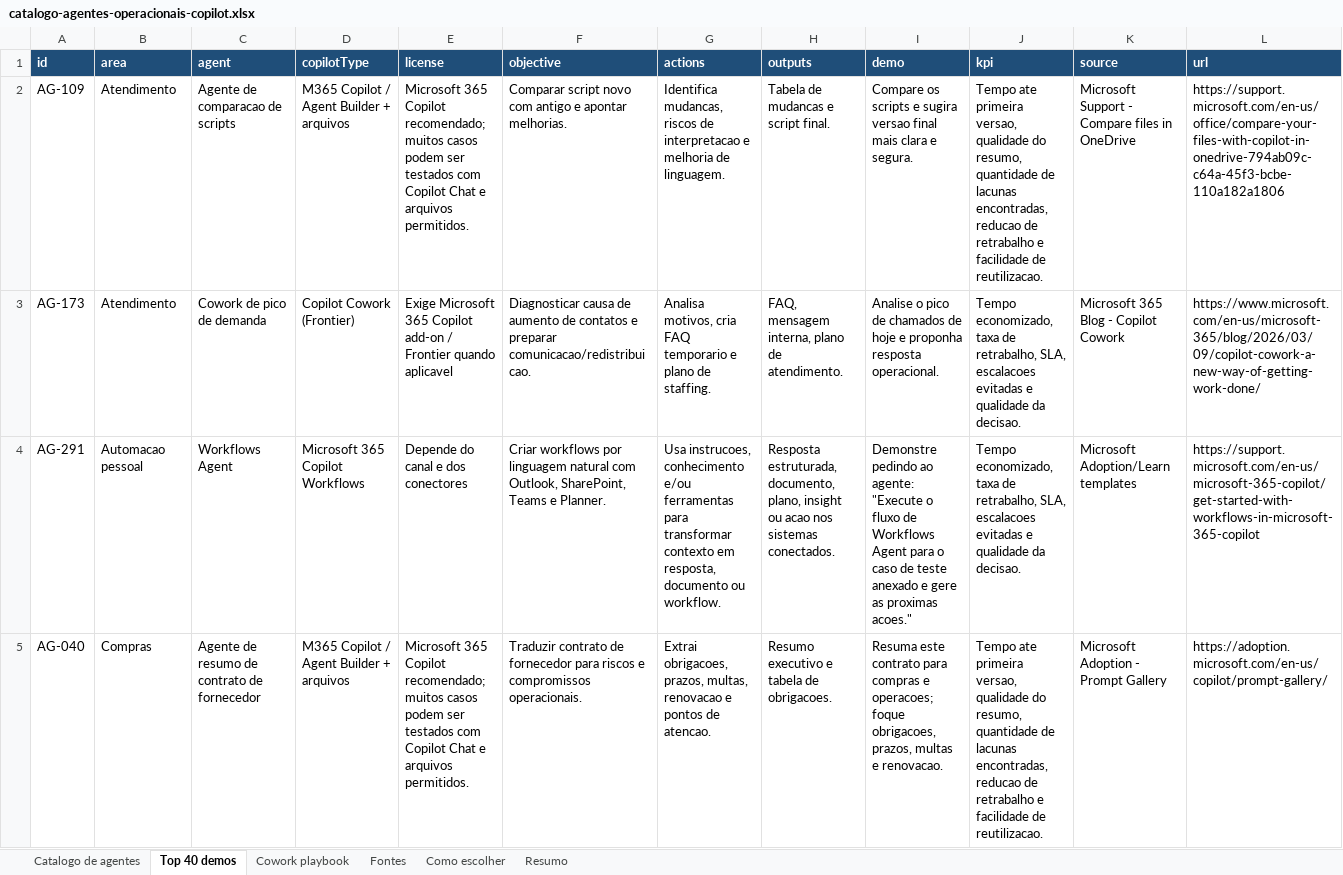
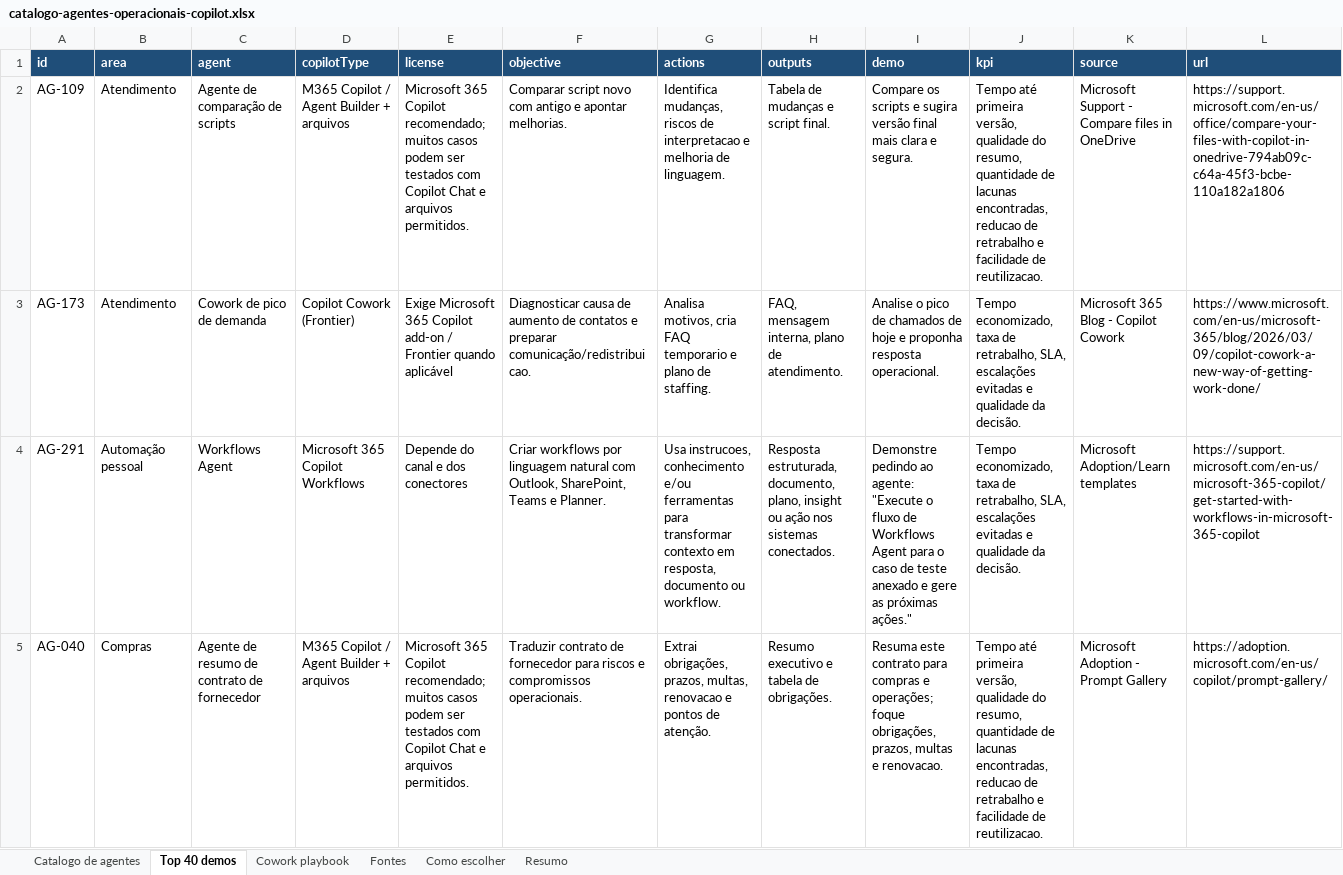
Before and after one commit to Blander-wf/copilot-agentes-dashboard, an Excel workbook: data/catalogo-agentes-operacionais-copilot.xlsx, sheet Top 40 demos, drawn as a sheet; only a part is shown; values as stored, in another font and other column widths than the file's, no borders; table styles not drawn; the diff covers the shown part only; the diff names each change by its address in the sheet, - before the commit and + after, or states it on an @@ line.

Commit message:
Publica dashboard de agentes Copilot

```diff
--- a/data/catalogo-agentes-operacionais-copilot.xlsx (sheet Top 40 demos)
+++ b/data/catalogo-agentes-operacionais-copilot.xlsx (sheet Top 40 demos)
-C2 (agent): Agente de comparacao de scripts
+C2 (agent): Agente de comparação de scripts
-G2 (actions): Identifica mudancas, riscos de…
+G2 (actions): Identifica mudanças, riscos de…
-H2 (outputs): Tabela de mudancas e script final.
+H2 (outputs): Tabela de mudanças e script final.
-I2 (demo): …e sugira versao final mais…
+I2 (demo): …e sugira versão final mais…
-J2 (kpi): Tempo ate primeira versao, qualidade do…
+J2 (kpi): Tempo até primeira versão, qualidade do…
-E3 (license): …Frontier quando aplicavel
+E3 (license): …Frontier quando aplicável
-F3 (objective): …e preparar comunicacao/redistribuicao.
+F3 (objective): …e preparar comunicação/redistribuicao.
-J3:J4 (kpi): …retrabalho, SLA, escalacoes evitadas e qualidade da decisao.
+J3:J4 (kpi): …retrabalho, SLA, escalações evitadas e qualidade da decisão.
-B4 (area): Automacao pessoal
+B4 (area): Automação pessoal
-H4 (outputs): …insight ou acao nos sistemas…
+H4 (outputs): …insight ou ação nos sistemas…
-I4 (demo): …gere as proximas acoes."
+I4 (demo): …gere as próximas ações."
-G5 (actions): Extrai obrigacoes, prazos, multas, renovacao e pontos de atencao.
+G5 (actions): Extrai obrigações, prazos, multas, renovacao e pontos de atenção.
-H5 (outputs): Resumo executivo e tabela de obrigacoes.
+H5 (outputs): Resumo executivo e tabela de obrigações.
-I5 (demo): …compras e operacoes; foque obrigacoes, prazos, multas…
+I5 (demo): …compras e operações; foque obrigações, prazos, multas…
-J5 (kpi): Tempo ate primeira versao, qualidade do…
+J5 (kpi): Tempo até primeira versão, qualidade do…
```
Also changed, not shown: 205 edited cells elsewhere in this sheet, sheet Catalogo de agentes, sheet Cowork playbook, sheet Fontes, sheet Resumo, sheet Como escolher, charts or pictures, 16 other files.
